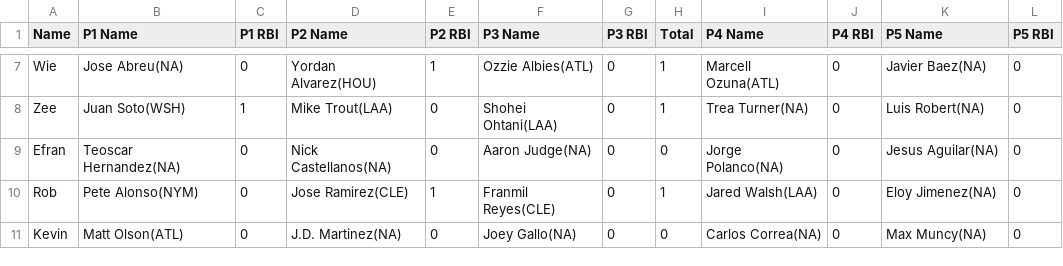
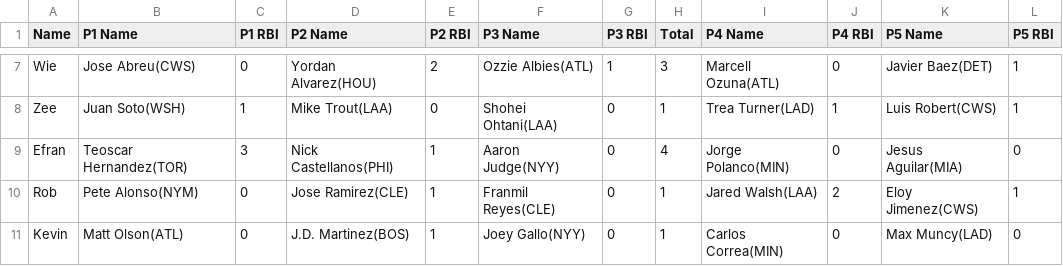
Before and after one commit to ocont/baseball, a CSV file: reports/output.csv, drawn as a sheet; only a part is shown, gaps mark what is left out; the diff covers the shown part only; the diff names each change by its address in the sheet, - before the commit and + after, or states it on an @@ line.

```diff
--- a/reports/output.csv
+++ b/reports/output.csv
-B7 (P1 Name): Jose Abreu(NA)
+B7 (P1 Name): Jose Abreu(CWS)
-E7 (P2 RBI): 1
+E7 (P2 RBI): 2
-G7 (P3 RBI): 0
+G7 (P3 RBI): 1
-H7 (Total): 1
+H7 (Total): 3
-K7 (P5 Name): Javier Baez(NA)
+K7 (P5 Name): Javier Baez(DET)
-L7:L8 (P5 RBI): 0
+L7:L8 (P5 RBI): 1
-I8 (P4 Name): Trea Turner(NA)
+I8 (P4 Name): Trea Turner(LAD)
-J8 (P4 RBI): 0
+J8 (P4 RBI): 1
-K8 (P5 Name): Luis Robert(NA)
+K8 (P5 Name): Luis Robert(CWS)
-B9 (P1 Name): Teoscar Hernandez(NA)
+B9 (P1 Name): Teoscar Hernandez(TOR)
-C9 (P1 RBI): 0
+C9 (P1 RBI): 3
-D9 (P2 Name): Nick Castellanos(NA)
+D9 (P2 Name): Nick Castellanos(PHI)
-E9 (P2 RBI): 0
+E9 (P2 RBI): 1
-F9 (P3 Name): Aaron Judge(NA)
+F9 (P3 Name): Aaron Judge(NYY)
-H9 (Total): 0
+H9 (Total): 4
-I9 (P4 Name): Jorge Polanco(NA)
+I9 (P4 Name): Jorge Polanco(MIN)
-K9 (P5 Name): Jesus Aguilar(NA)
+K9 (P5 Name): Jesus Aguilar(MIA)
-J10 (P4 RBI): 0
+J10 (P4 RBI): 2
-K10 (P5 Name): Eloy Jimenez(NA)
+K10 (P5 Name): Eloy Jimenez(CWS)
-L10 (P5 RBI): 0
+L10 (P5 RBI): 1
-D11 (P2 Name): J.D. Martinez(NA)
+D11 (P2 Name): J.D. Martinez(BOS)
-E11 (P2 RBI): 0
+E11 (P2 RBI): 1
-F11 (P3 Name): Joey Gallo(NA)
+F11 (P3 Name): Joey Gallo(NYY)
-H11 (Total): 0
+H11 (Total): 1
-I11 (P4 Name): Carlos Correa(NA)
+I11 (P4 Name): Carlos Correa(MIN)
-K11 (P5 Name): Max Muncy(NA)
+K11 (P5 Name): Max Muncy(LAD)
```
Also changed, not shown: 31 edited cells elsewhere in this file, reports/2022-04-09.csv, reports/latest.csv, 2 other files.
